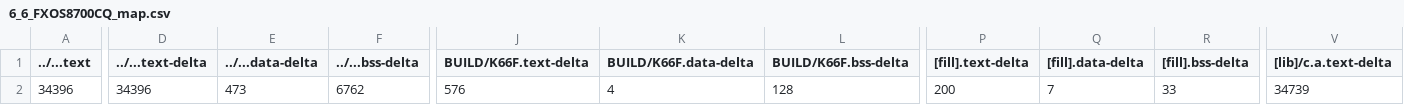
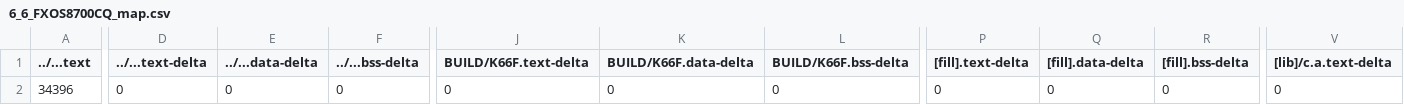
Before and after one commit to yacheiyu/mbed_04, a CSV file: mbed06/6_6_FXOS8700CQ/BUILD/K66F/GCC_ARM/6_6_FXOS8700CQ_map.csv, drawn as a sheet; only a part is shown, gaps mark what is left out; the diff covers the shown part only; the diff names each change by its address in the sheet, - before the commit and + after, or states it on an @@ line.

```diff
--- a/mbed06/6_6_FXOS8700CQ/BUILD/K66F/GCC_ARM/6_6_FXOS8700CQ_map.csv
+++ b/mbed06/6_6_FXOS8700CQ/BUILD/K66F/GCC_ARM/6_6_FXOS8700CQ_map.csv
-D2 (../...text-delta): 34396
+D2 (../...text-delta): 0
-E2 (../...data-delta): 473
+E2 (../...data-delta): 0
-F2 (../...bss-delta): 6762
+F2 (../...bss-delta): 0
-J2 (BUILD/K66F.text-delta): 576
+J2 (BUILD/K66F.text-delta): 0
-K2 (BUILD/K66F.data-delta): 4
+K2 (BUILD/K66F.data-delta): 0
-L2 (BUILD/K66F.bss-delta): 128
+L2 (BUILD/K66F.bss-delta): 0
-P2 ([fill].text-delta): 200
+P2 ([fill].text-delta): 0
-Q2 ([fill].data-delta): 7
+Q2 ([fill].data-delta): 0
-R2 ([fill].bss-delta): 33
+R2 ([fill].bss-delta): 0
-V2 ([lib]/c.a.text-delta): 34739
+V2 ([lib]/c.a.text-delta): 0
```
Also changed, not shown: 7 edited cells elsewhere in this file, 57 other files.
